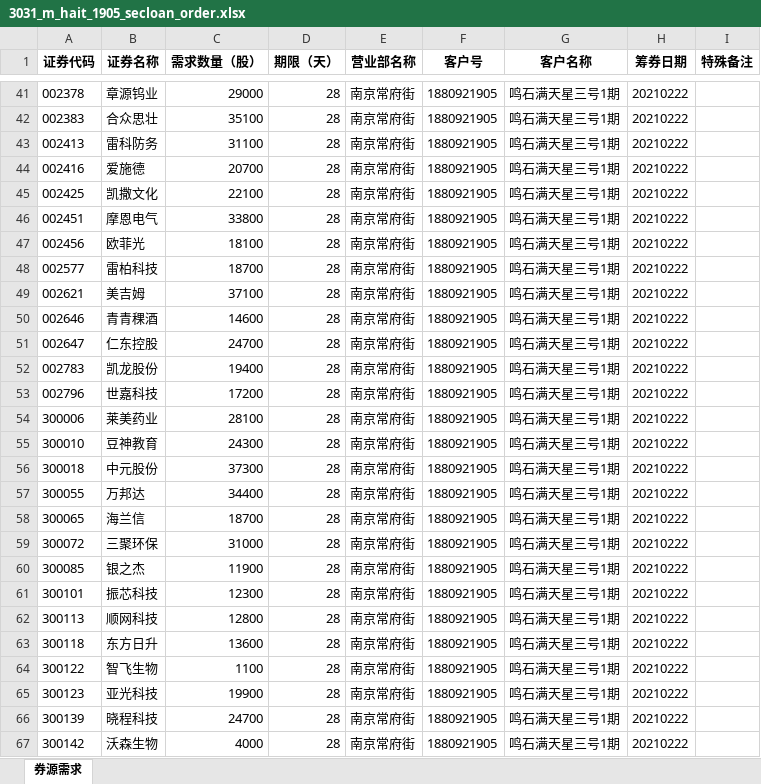
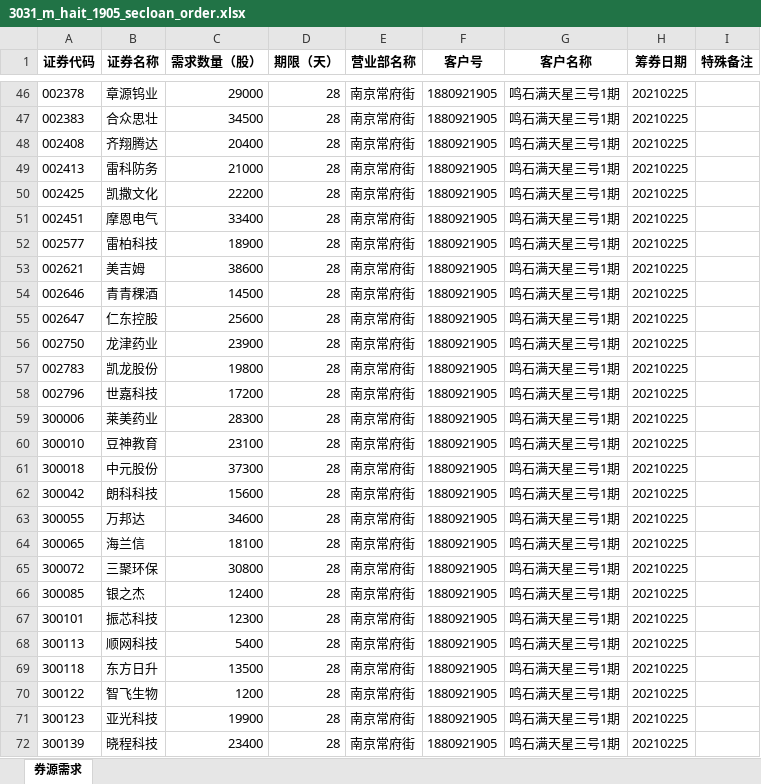
Before and after one commit to Maxincer/autot0, an Excel workbook: data/output/security_loan_order/3031_m_hait_1905_secloan_order.xlsx, sheet 券源需求, drawn as a sheet; only a part is shown, gaps mark what is left out; values as stored, in another font and other column widths than the file's, no borders; removed rows and columns are numbered as before the commit, all else as after; the diff covers the shown part only; the diff names each change by its address in the sheet, - before the commit and + after, or states it on an @@ line.

```diff
--- a/data/output/security_loan_order/3031_m_hait_1905_secloan_order.xlsx (sheet 券源需求)
+++ b/data/output/security_loan_order/3031_m_hait_1905_secloan_order.xlsx (sheet 券源需求)
-H46:H47 (筹券日期): 20210222
+H46:H47 (筹券日期): 20210225
-C47 (需求数量（股）): 35100
+C47 (需求数量（股）): 34500
+row 48: 002408 | 齐翔腾达 | 20400 | 28 | 南京常府街 | 1880921905 | 鸣石满天星三号1期 | 20210225
-C49 (需求数量（股）): 31100
+C49 (需求数量（股）): 21000
-H49 (筹券日期): 20210222
+H49 (筹券日期): 20210225
-row 44: 002416 | 爱施德 | 20700 | 28 | 南京常府街 | 1880921905 | 鸣石满天星三号1期 | 20210222
-C50 (需求数量（股）): 22100
+C50 (需求数量（股）): 22200
-H50:H51 (筹券日期): 20210222
+H50:H51 (筹券日期): 20210225
-C51 (需求数量（股）): 33800
+C51 (需求数量（股）): 33400
-row 47: 002456 | 欧菲光 | 18100 | 28 | 南京常府街 | 1880921905 | 鸣石满天星三号1期 | 20210222
-C52 (需求数量（股）): 18700
+C52 (需求数量（股）): 18900
-H52:H55 (筹券日期): 20210222
+H52:H55 (筹券日期): 20210225
-C53 (需求数量（股）): 37100
+C53 (需求数量（股）): 38600
-C54 (需求数量（股）): 14600
+C54 (需求数量（股）): 14500
-C55 (需求数量（股）): 24700
+C55 (需求数量（股）): 25600
+row 56: 002750 | 龙津药业 | 23900 | 28 | 南京常府街 | 1880921905 | 鸣石满天星三号1期 | 20210225
-C57 (需求数量（股）): 19400
+C57 (需求数量（股）): 19800
-H57:H61 (筹券日期): 20210222
+H57:H61 (筹券日期): 20210225
-C59 (需求数量（股）): 28100
+C59 (需求数量（股）): 28300
-C60 (需求数量（股）): 24300
+C60 (需求数量（股）): 23100
+row 62: 300042 | 朗科科技 | 15600 | 28 | 南京常府街 | 1880921905 | 鸣石满天星三号1期 | 20210225
-C63 (需求数量（股）): 34400
+C63 (需求数量（股）): 34600
-H63:H72 (筹券日期): 20210222
+H63:H72 (筹券日期): 20210225
-C64 (需求数量（股）): 18700
+C64 (需求数量（股）): 18100
-C65 (需求数量（股）): 31000
+C65 (需求数量（股）): 30800
-C66 (需求数量（股）): 11900
+C66 (需求数量（股）): 12400
-C68 (需求数量（股）): 12800
+C68 (需求数量（股）): 5400
-C69 (需求数量（股）): 13600
+C69 (需求数量（股）): 13500
-C70 (需求数量（股）): 1100
+C70 (需求数量（股）): 1200
-C72 (需求数量（股）): 24700
+C72 (需求数量（股）): 23400
-row 67: 300142 | 沃森生物 | 4000 | 28 | 南京常府街 | 1880921905 | 鸣石满天星三号1期 | 20210222
```
Also changed, not shown: 24 added rows, 16 removed rows and 239 edited cells elsewhere in this sheet, data/output/posttrd_analysis.xlsx, data/output/tpa_autot0.xlsx, 29 other files.
